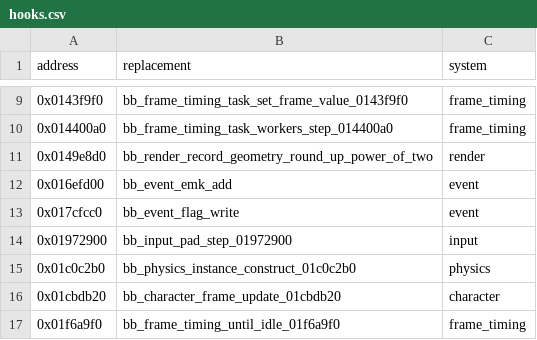
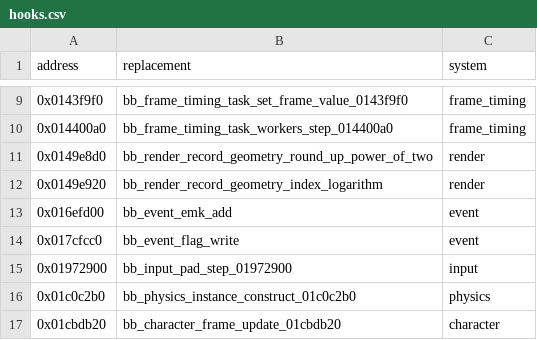
Before and after one commit to evill33t/Paleblood, a CSV file: game/hooks.csv, drawn as a sheet; only a part is shown, gaps mark what is left out; the shorter side is filled out with more unchanged rows; the diff names each change by its address in the sheet, - before the commit and + after, or states it on an @@ line.

```diff
--- a/game/hooks.csv
+++ b/game/hooks.csv
+row 12: 0x0149e920 | bb_render_record_geometry_index_logarithm | render
```
Also changed, not shown: symbols/functions.csv, 3 other files.
